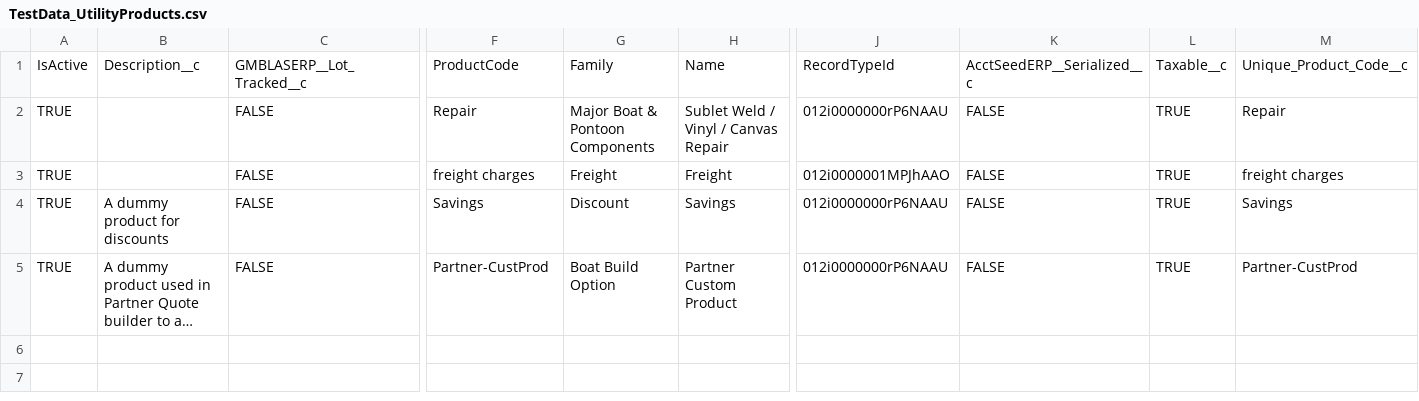
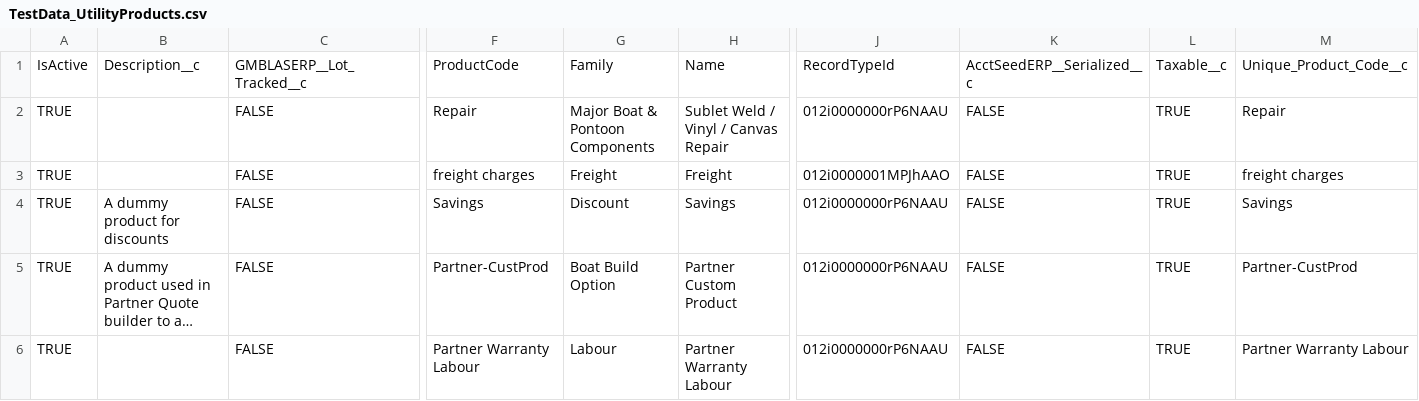
Before and after one commit to davehahn/happysoup, a CSV file: force-app/main/default/staticresources/TestData_UtilityProducts.csv, drawn as a sheet; only a part is shown, gaps mark what is left out; long unchanged cells end in …; rows hold the shown columns only; the diff names each change by its address in the sheet, - before the commit and + after, or states it on an @@ line.

```diff
--- a/force-app/main/default/staticresources/TestData_UtilityProducts.csv
+++ b/force-app/main/default/staticresources/TestData_UtilityProducts.csv
+row 6: TRUE |  | FALSE | Partner Warranty Labour | Labour | Partner Warranty Labour | 012i0000000rP6NAAU | FALSE | TRUE | Partner Warranty Labour
```
Also changed, not shown: 8 other files.
